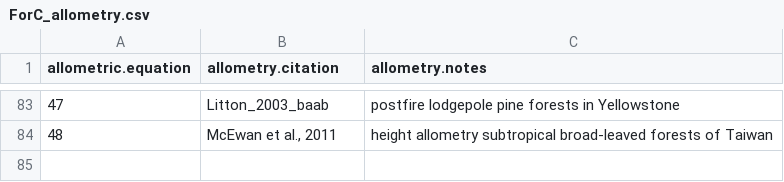
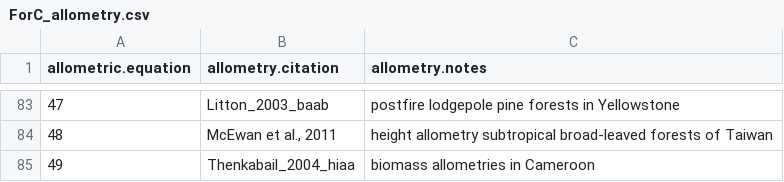
Before and after one commit to forc-db/ForC, a CSV file: data/ForC_allometry.csv, drawn as a sheet; only a part is shown, gaps mark what is left out; the diff names each change by its address in the sheet, - before the commit and + after, or states it on an @@ line.

Commit message:
reviewed Thenkabail_2004_hiaa

```diff
--- a/data/ForC_allometry.csv
+++ b/data/ForC_allometry.csv
+row 85: 49 | Thenkabail_2004_hiaa | biomass allometries in Cameroon
```
Also changed, not shown: 2 other files.
